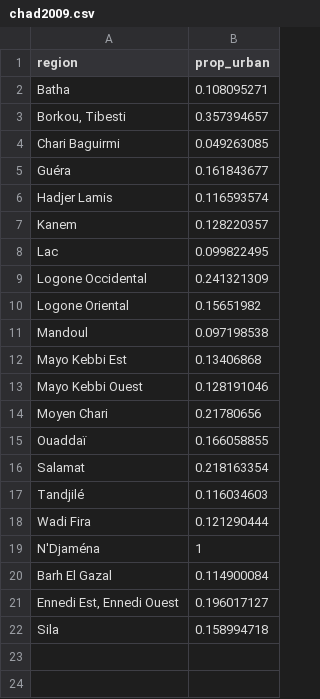
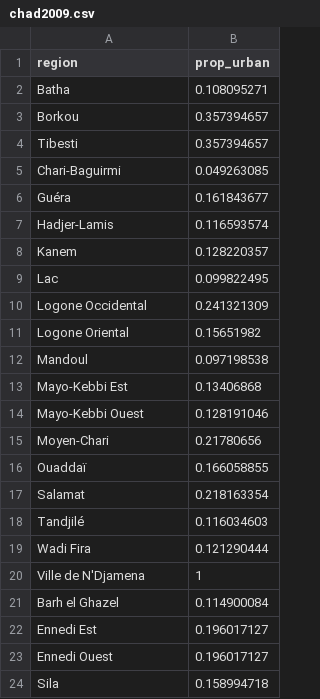
Before and after one commit to krpaulson/nmrSpaceTime, a CSV file: UrbanFractions/chad2009.csv, drawn as a sheet.

Commit message:
update Chad urban fractions to match gadm

```diff
--- a/UrbanFractions/chad2009.csv
+++ b/UrbanFractions/chad2009.csv
@@ -2,6 +2,7 @@
 Batha,0.108095271
-"Borkou, Tibesti",0.357394657
-Chari Baguirmi,0.049263085
+Borkou,0.357394657
+Tibesti,0.357394657
+Chari-Baguirmi,0.049263085
 Guéra,0.161843677
-Hadjer Lamis,0.116593574
+Hadjer-Lamis,0.116593574
 Kanem,0.128220357
@@ -11,5 +12,5 @@ Logone Oriental,0.15651982
 Mandoul,0.097198538
-Mayo Kebbi Est,0.13406868
-Mayo Kebbi Ouest,0.128191046
-Moyen Chari,0.21780656
+Mayo-Kebbi Est,0.13406868
+Mayo-Kebbi Ouest,0.128191046
+Moyen-Chari,0.21780656
 Ouaddaï,0.166058855
@@ -18,5 +19,6 @@ Tandjilé,0.116034603
 Wadi Fira,0.121290444
-N'Djaména,1
-Barh El Gazal,0.114900084
-"Ennedi Est, Ennedi Ouest",0.196017127
+Ville de N'Djamena,1
+Barh el Ghazel,0.114900084
+Ennedi Est,0.196017127
+Ennedi Ouest,0.196017127
 Sila,0.158994718
```
